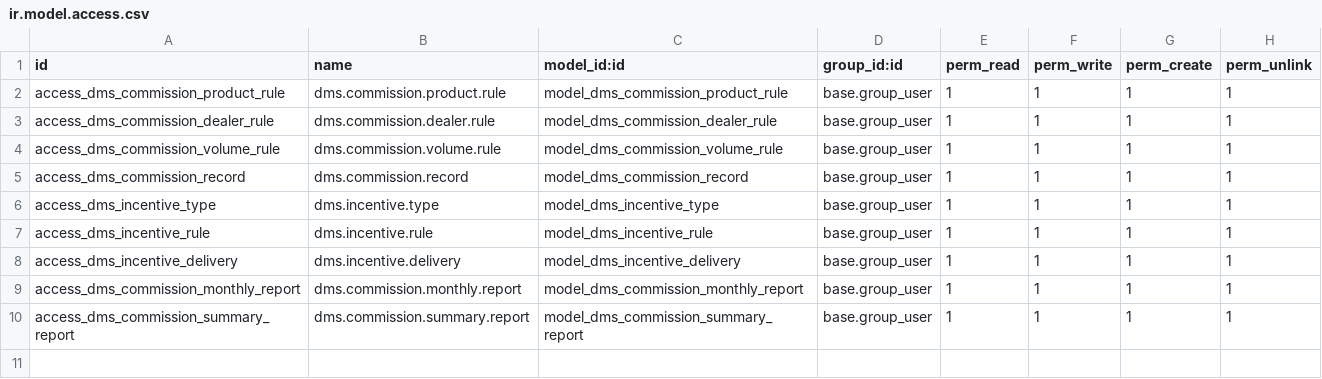
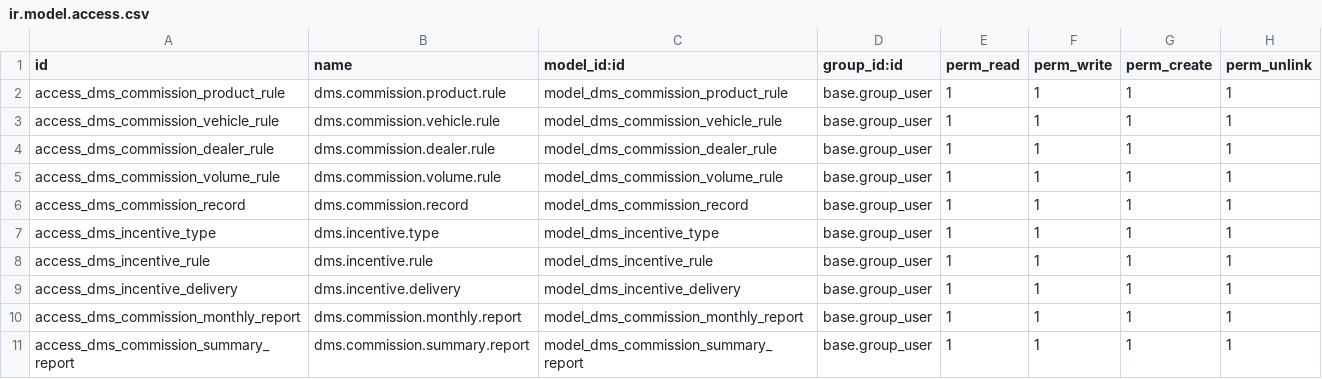
Before and after one commit to AudiChang-hub/DMIS, a CSV file: addons/dms_commission/security/ir.model.access.csv, drawn as a sheet; the diff names each change by its address in the sheet, - before the commit and + after, or states it on an @@ line.

Commit message:
feat(dms_commission): 重構傭金規則三層架構
- 重新命名 commission_dealer_rule → commission_vehicle_rule (dms.commission.vehicle.rule)
  - dealer_ids 改為選填（留空 = 適用全部車行）
  - 同步重命名資料庫表格：dms_commission_dealer_rule → dms_commission_vehicle_rule

- 新增真正車行覆蓋規則 dms.commission.dealer.rule
  - 不限車型，固定加碼金額
  - dealer_ids 必填（指定適用車行）

- 更新 _calc_base_commission 三層疊加邏輯：
  1. 基礎傭金（dms.commission.product.rule）
  2. 車種覆蓋（dms.commission.vehicle.rule，dealer_ids 空=全部）
  3. 車行覆蓋（dms.commission.dealer.rule，固定加碼）

- 更新 menu_views.xml：車種覆蓋規則 + 車行覆蓋規則 兩個選單
- 更新 security/ir.model.access.csv：新增 vehicle.rule ACL
- 更新 __manifest__.py / __init__.py 導入新模組

驗證：docker compose ps + smoke_odoo.sh OK

```diff
--- a/addons/dms_commission/security/ir.model.access.csv
+++ b/addons/dms_commission/security/ir.model.access.csv
+row 3: access_dms_commission_vehicle_rule | dms.commission.vehicle.rule | model_dms_commission_vehicle_rule | base.group_user | 1 | 1 | 1 | 1
```
Also changed, not shown: 8 other files.
